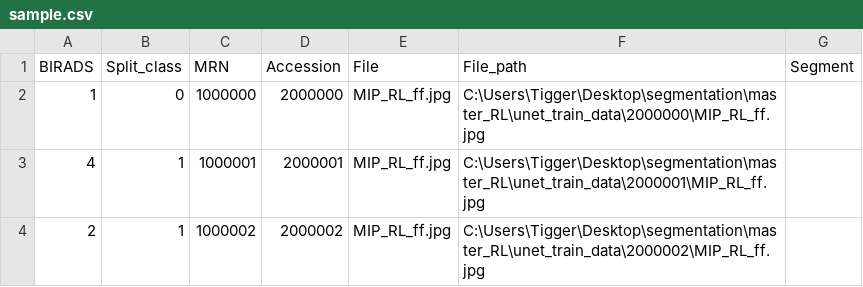
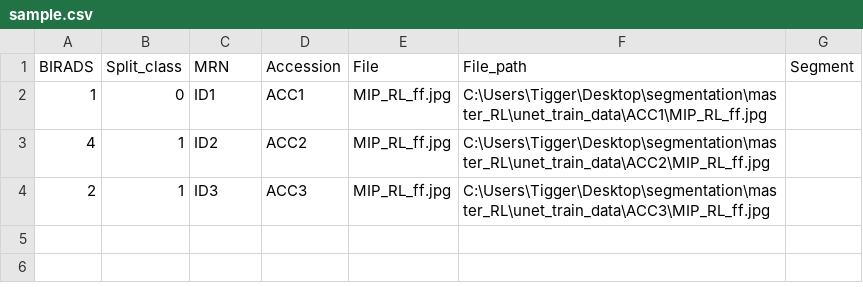
Before and after one commit to Arka-Bhowmik/mri_triage_normal, a CSV file: input/sample.csv, drawn as a sheet.

Commit message:
Update sample.csv

```diff
--- a/input/sample.csv
+++ b/input/sample.csv
@@ -1,4 +1,4 @@
 BIRADS,Split_class,MRN,Accession,File,File_path,Segment
-1,0,1000000,2000000,MIP_RL_ff.jpg,C:\Users\Tigger\Desktop\segmentation\master_RL\unet_train_data\2000000\MIP_RL_ff.jpg,
-4,1,1000001,2000001,MIP_RL_ff.jpg,C:\Users\Tigger\Desktop\segmentation\master_RL\unet_train_data\2000001\MIP_RL_ff.jpg,
-2,1,1000002,2000002,MIP_RL_ff.jpg,C:\Users\Tigger\Desktop\segmentation\master_RL\unet_train_data\2000002\MIP_RL_ff.jpg,
+1,0,ID1,ACC1,MIP_RL_ff.jpg,C:\Users\Tigger\Desktop\segmentation\master_RL\unet_train_data\ACC1\MIP_RL_ff.jpg,
+4,1,ID2,ACC2,MIP_RL_ff.jpg,C:\Users\Tigger\Desktop\segmentation\master_RL\unet_train_data\ACC2\MIP_RL_ff.jpg,
+2,1,ID3,ACC3,MIP_RL_ff.jpg,C:\Users\Tigger\Desktop\segmentation\master_RL\unet_train_data\ACC3\MIP_RL_ff.jpg,
```
